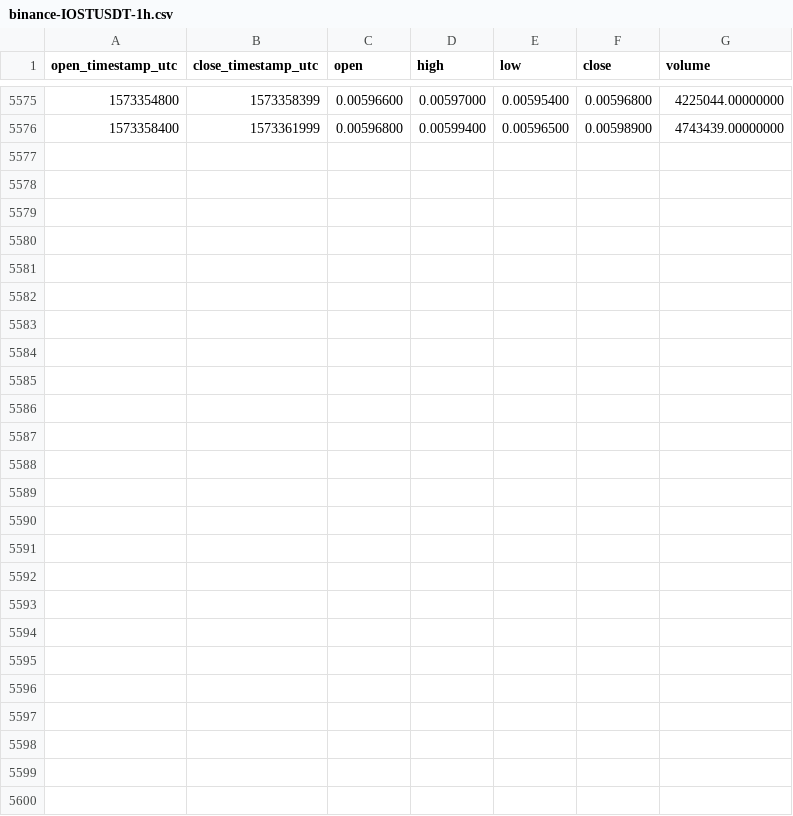
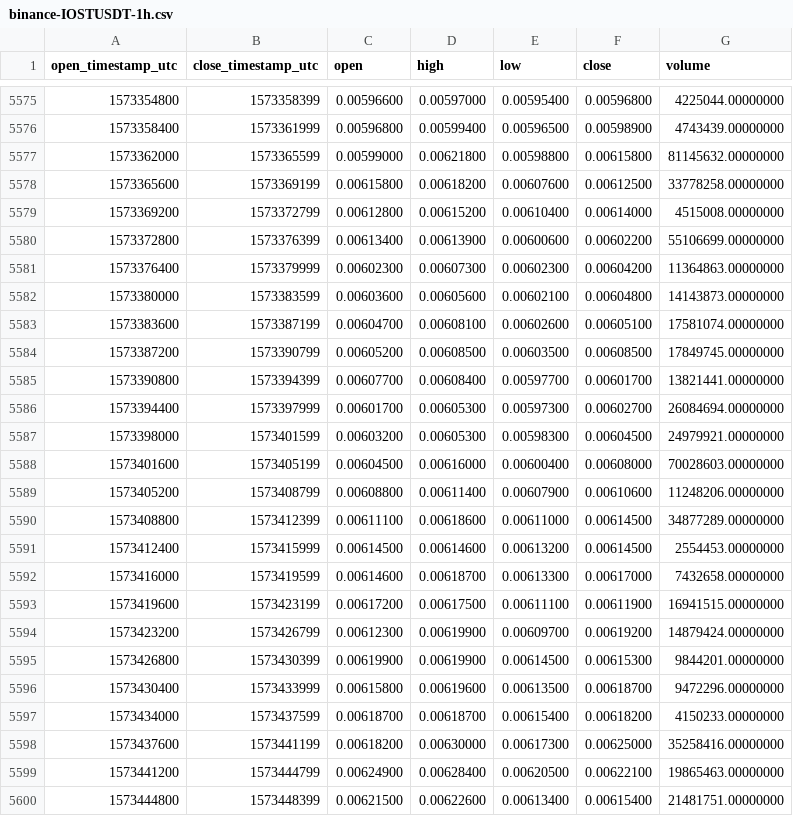
Before and after one commit to cryptobigbro/binance-IOSTUSDT, a CSV file: binance-IOSTUSDT-1h.csv, drawn as a sheet; only a part is shown, gaps mark what is left out; the diff names each change by its address in the sheet, - before the commit and + after, or states it on an @@ line.

Commit message:
Update OHLCV data.

```diff
--- a/binance-IOSTUSDT-1h.csv
+++ b/binance-IOSTUSDT-1h.csv
+row 5577: 1573362000 | 1573365599 | 0.00599000 | 0.00621800 | 0.00598800 | 0.00615800 | 81145632.00000000
+row 5578: 1573365600 | 1573369199 | 0.00615800 | 0.00618200 | 0.00607600 | 0.00612500 | 33778258.00000000
+row 5579: 1573369200 | 1573372799 | 0.00612800 | 0.00615200 | 0.00610400 | 0.00614000 | 4515008.00000000
+row 5580: 1573372800 | 1573376399 | 0.00613400 | 0.00613900 | 0.00600600 | 0.00602200 | 55106699.00000000
+row 5581: 1573376400 | 1573379999 | 0.00602300 | 0.00607300 | 0.00602300 | 0.00604200 | 11364863.00000000
+row 5582: 1573380000 | 1573383599 | 0.00603600 | 0.00605600 | 0.00602100 | 0.00604800 | 14143873.00000000
+row 5583: 1573383600 | 1573387199 | 0.00604700 | 0.00608100 | 0.00602600 | 0.00605100 | 17581074.00000000
+row 5584: 1573387200 | 1573390799 | 0.00605200 | 0.00608500 | 0.00603500 | 0.00608500 | 17849745.00000000
+row 5585: 1573390800 | 1573394399 | 0.00607700 | 0.00608400 | 0.00597700 | 0.00601700 | 13821441.00000000
+row 5586: 1573394400 | 1573397999 | 0.00601700 | 0.00605300 | 0.00597300 | 0.00602700 | 26084694.00000000
+row 5587: 1573398000 | 1573401599 | 0.00603200 | 0.00605300 | 0.00598300 | 0.00604500 | 24979921.00000000
+row 5588: 1573401600 | 1573405199 | 0.00604500 | 0.00616000 | 0.00600400 | 0.00608000 | 70028603.00000000
+row 5589: 1573405200 | 1573408799 | 0.00608800 | 0.00611400 | 0.00607900 | 0.00610600 | 11248206.00000000
+row 5590: 1573408800 | 1573412399 | 0.00611100 | 0.00618600 | 0.00611000 | 0.00614500 | 34877289.00000000
+row 5591: 1573412400 | 1573415999 | 0.00614500 | 0.00614600 | 0.00613200 | 0.00614500 | 2554453.00000000
+row 5592: 1573416000 | 1573419599 | 0.00614600 | 0.00618700 | 0.00613300 | 0.00617000 | 7432658.00000000
+row 5593: 1573419600 | 1573423199 | 0.00617200 | 0.00617500 | 0.00611100 | 0.00611900 | 16941515.00000000
+row 5594: 1573423200 | 1573426799 | 0.00612300 | 0.00619900 | 0.00609700 | 0.00619200 | 14879424.00000000
+row 5595: 1573426800 | 1573430399 | 0.00619900 | 0.00619900 | 0.00614500 | 0.00615300 | 9844201.00000000
+row 5596: 1573430400 | 1573433999 | 0.00615800 | 0.00619600 | 0.00613500 | 0.00618700 | 9472296.00000000
+row 5597: 1573434000 | 1573437599 | 0.00618700 | 0.00618700 | 0.00615400 | 0.00618200 | 4150233.00000000
+row 5598: 1573437600 | 1573441199 | 0.00618200 | 0.00630000 | 0.00617300 | 0.00625000 | 35258416.00000000
+row 5599: 1573441200 | 1573444799 | 0.00624900 | 0.00628400 | 0.00620500 | 0.00622100 | 19865463.00000000
+row 5600: 1573444800 | 1573448399 | 0.00621500 | 0.00622600 | 0.00613400 | 0.00615400 | 21481751.00000000
```
Also changed, not shown: binance-IOSTUSDT-1d.csv.
